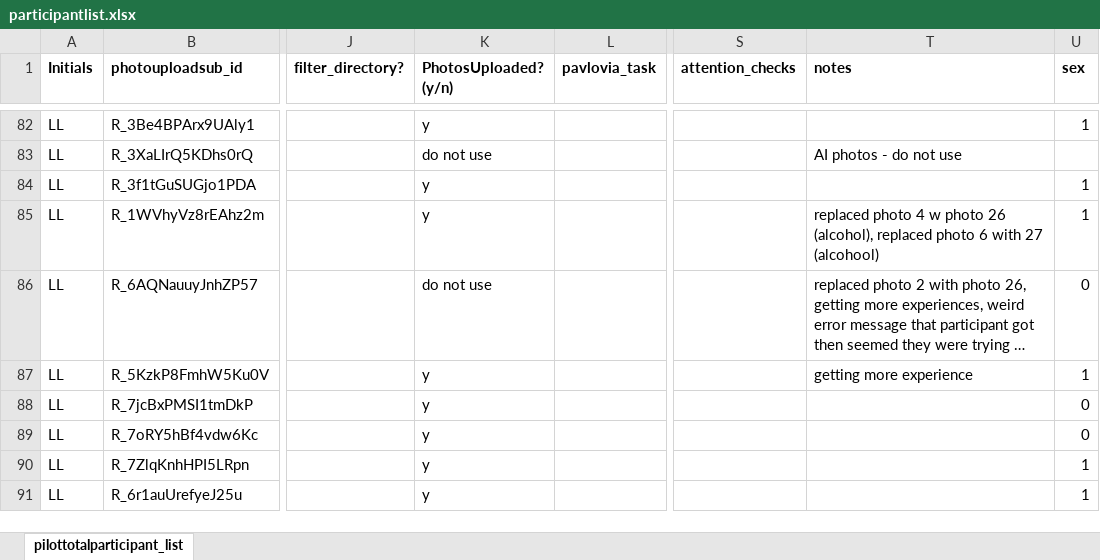
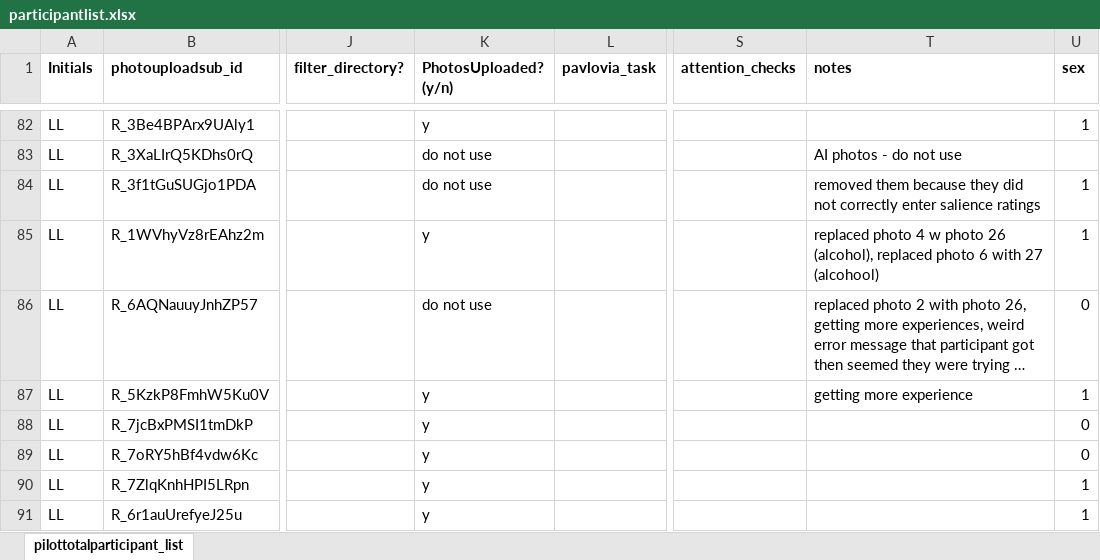
Before and after one commit to fareri-lab/WTP_Rejection_Choice_Pub, an Excel workbook: participantlist.xlsx, sheet pilottotalparticipant_list, drawn as a sheet; only a part is shown, gaps mark what is left out; long unchanged cells end in …; values as stored, in another font and other column widths than the file's, no borders; the diff names each change by its address in the sheet, - before the commit and + after, or states it on an @@ line.

```diff
--- a/participantlist.xlsx (sheet pilottotalparticipant_list)
+++ b/participantlist.xlsx (sheet pilottotalparticipant_list)
-K84 (PhotosUploaded? (y/n)): y
+K84 (PhotosUploaded? (y/n)): do not use
-T84 (notes): (empty)
+T84 (notes): removed them because they did not correctly enter salience ratings
```
Also changed, not shown: 12 other files.
